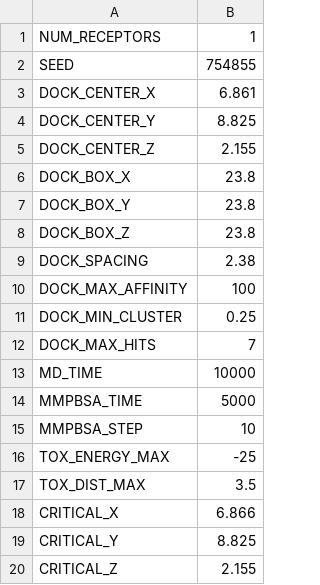
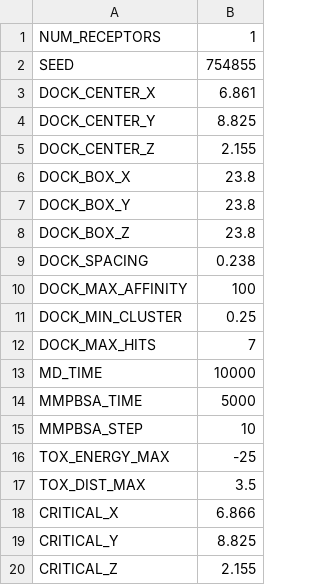
Before and after one commit to jp43/AchlysBackEnd, a CSV file: params/quick_params.csv, drawn as a sheet.

Commit message:
Fix params

```diff
--- a/params/quick_params.csv
+++ b/params/quick_params.csv
@@ -8,3 +8,3 @@ DOCK_BOX_Y,23.8
 DOCK_BOX_Z,23.8
-DOCK_SPACING,2.38
+DOCK_SPACING,0.238
 DOCK_MAX_AFFINITY,100
```
